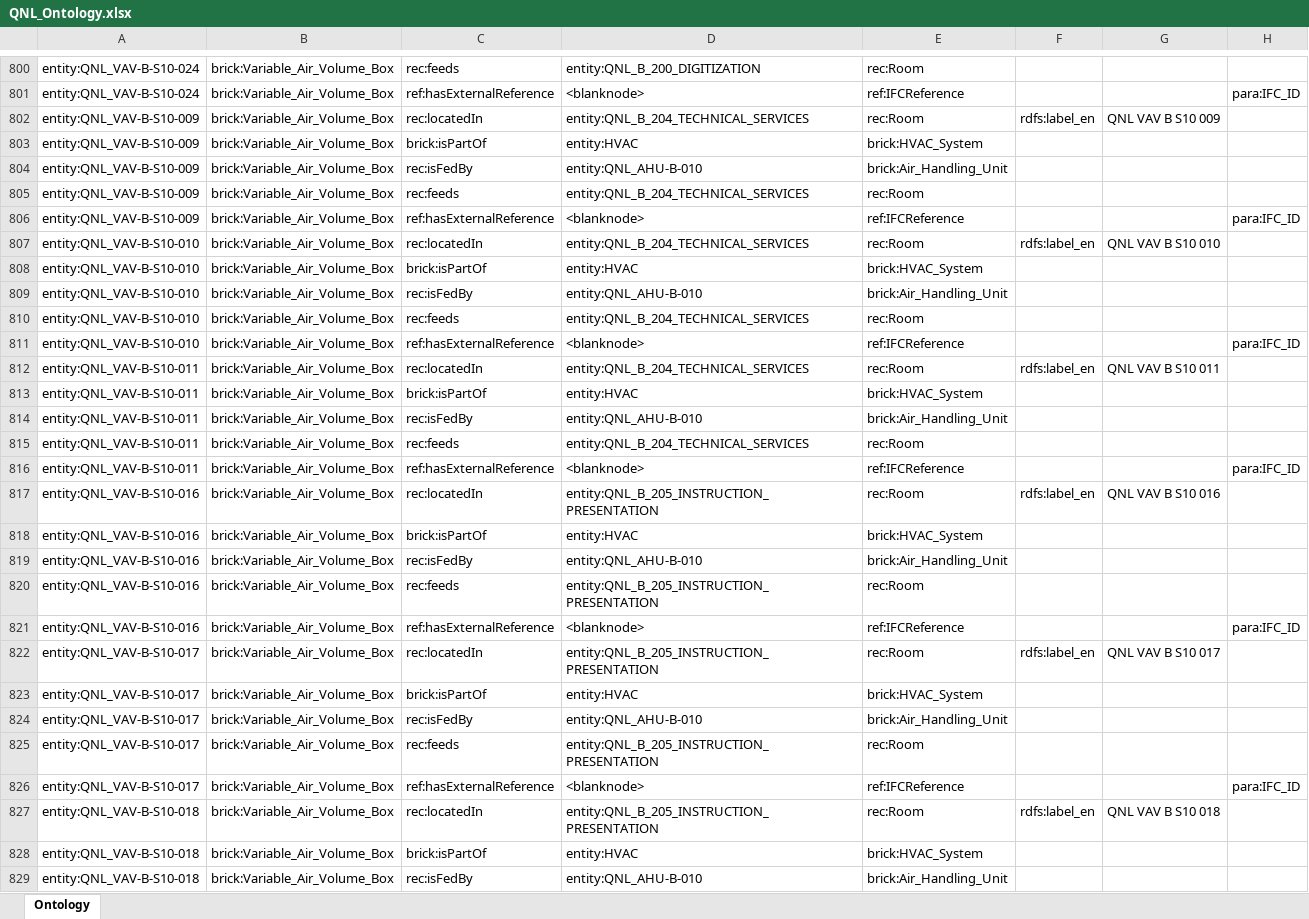
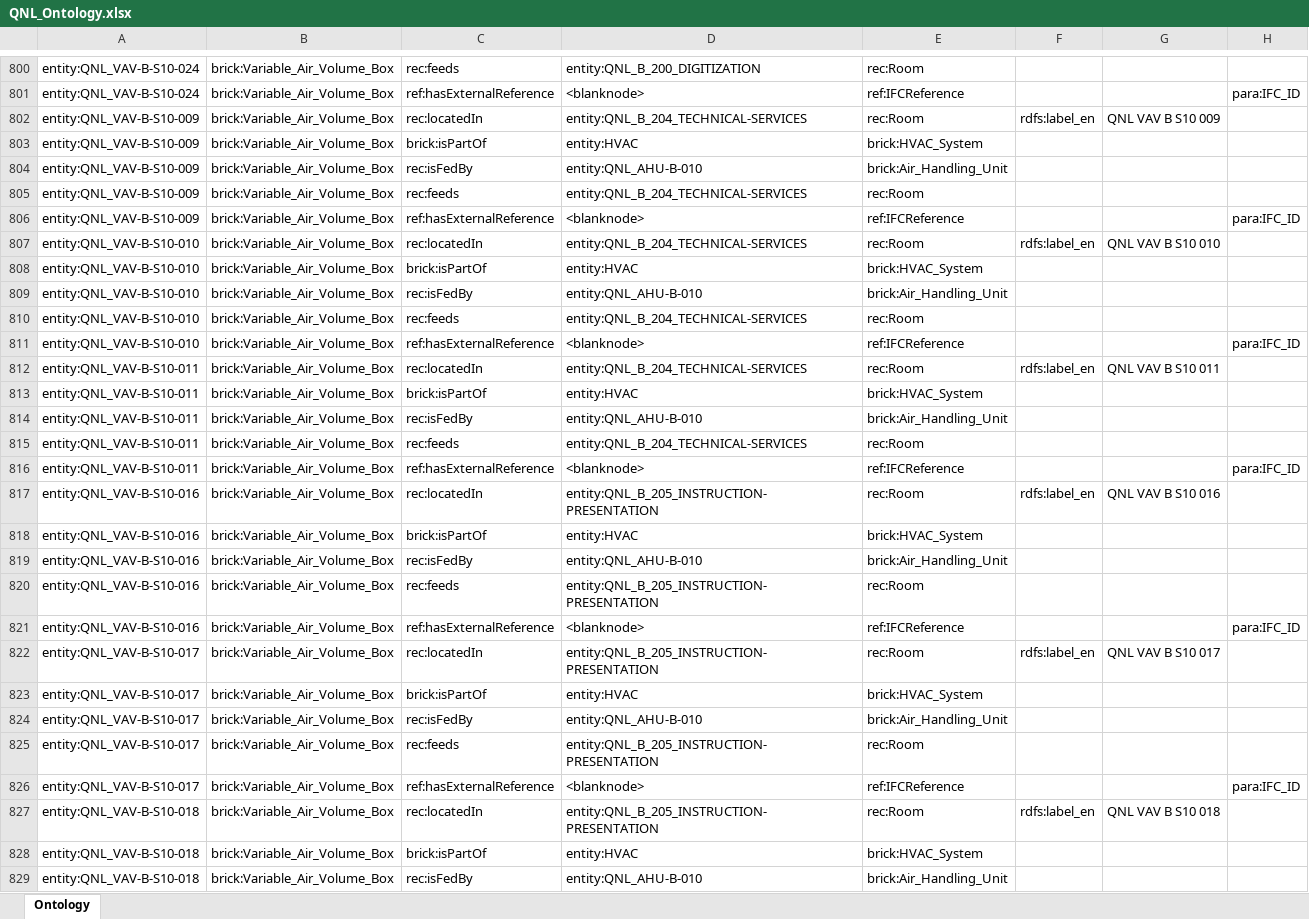
Before and after one commit to ahmad-smasri/claudeskills, an Excel workbook: projects/QNL/QNL_Ontology.xlsx, sheet Ontology, drawn as a sheet; only a part is shown, gaps mark what is left out; values as stored, in another font and other column widths than the file's, no borders; the diff covers the shown part only; the diff names each change by its address in the sheet, - before the commit and + after, or states it on an @@ line.

```diff
--- a/projects/QNL/QNL_Ontology.xlsx (sheet Ontology)
+++ b/projects/QNL/QNL_Ontology.xlsx (sheet Ontology)
-D802: entity:QNL_B_204_TECHNICAL_SERVICES
+D802: entity:QNL_B_204_TECHNICAL-SERVICES
-D805: entity:QNL_B_204_TECHNICAL_SERVICES
+D805: entity:QNL_B_204_TECHNICAL-SERVICES
-D807: entity:QNL_B_204_TECHNICAL_SERVICES
+D807: entity:QNL_B_204_TECHNICAL-SERVICES
-D810: entity:QNL_B_204_TECHNICAL_SERVICES
+D810: entity:QNL_B_204_TECHNICAL-SERVICES
-D812: entity:QNL_B_204_TECHNICAL_SERVICES
+D812: entity:QNL_B_204_TECHNICAL-SERVICES
-D815: entity:QNL_B_204_TECHNICAL_SERVICES
+D815: entity:QNL_B_204_TECHNICAL-SERVICES
-D817: entity:QNL_B_205_INSTRUCTION_PRESENTATION
+D817: entity:QNL_B_205_INSTRUCTION-PRESENTATION
-D820: entity:QNL_B_205_INSTRUCTION_PRESENTATION
+D820: entity:QNL_B_205_INSTRUCTION-PRESENTATION
-D822: entity:QNL_B_205_INSTRUCTION_PRESENTATION
+D822: entity:QNL_B_205_INSTRUCTION-PRESENTATION
-D825: entity:QNL_B_205_INSTRUCTION_PRESENTATION
+D825: entity:QNL_B_205_INSTRUCTION-PRESENTATION
-D827: entity:QNL_B_205_INSTRUCTION_PRESENTATION
+D827: entity:QNL_B_205_INSTRUCTION-PRESENTATION
```
Also changed, not shown: 1202 edited cells elsewhere in this sheet, 6 other files.
